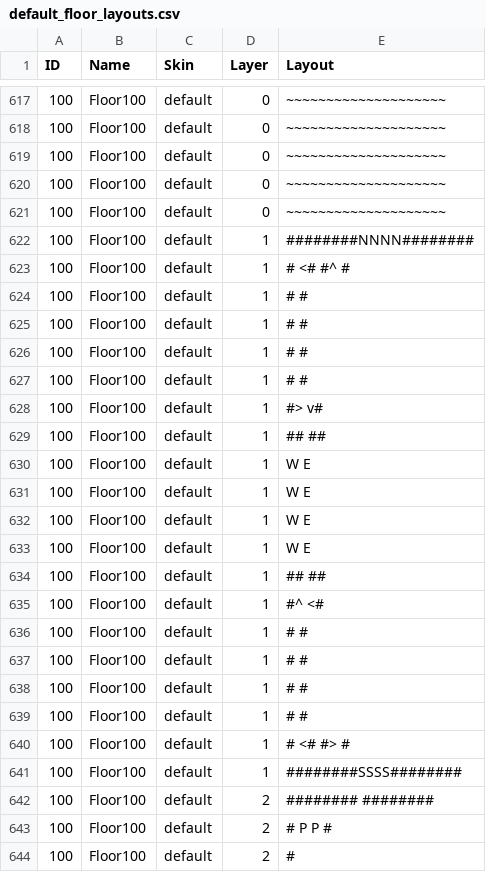
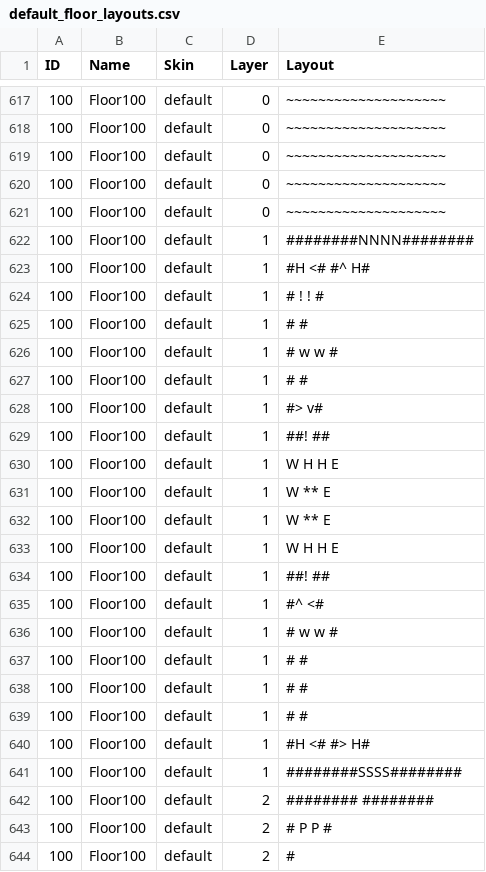
Before and after one commit to kwoolter/Nimrod, a CSV file: model/Squoids_data/default_floor_layouts.csv, drawn as a sheet; only a part is shown, gaps mark what is left out.

```diff
--- a/model/Squoids_data/default_floor_layouts.csv
+++ b/model/Squoids_data/default_floor_layouts.csv
@@ -622,3 +622,16 @@ ID,Name,Skin,Layer,Layout
 100,Floor100,default,1,########NNNN########
-100,Floor100,default,1,#     <#    #^     #
+100,Floor100,default,1,#H    <#    #^    H#
+100,Floor100,default,1,#      !    !      #
+100,Floor100,default,1,#                  #
+100,Floor100,default,1,#   w          w   #
+100,Floor100,default,1,#                  #
+100,Floor100,default,1,#>                v#
+100,Floor100,default,1,##!               ##
+100,Floor100,default,1,W       H  H       E
+100,Floor100,default,1,W        **        E
+100,Floor100,default,1,W        **        E
+100,Floor100,default,1,W       H  H       E
+100,Floor100,default,1,##!               ##
+100,Floor100,default,1,#^                <#
+100,Floor100,default,1,#   w          w   #
 100,Floor100,default,1,#                  #
@@ -626,16 +639,3 @@ ID,Name,Skin,Layer,Layout
 100,Floor100,default,1,#                  #
-100,Floor100,default,1,#                  #
-100,Floor100,default,1,#>                v#
-100,Floor100,default,1,##                ##
-100,Floor100,default,1,W                  E
-100,Floor100,default,1,W                  E
-100,Floor100,default,1,W                  E
-100,Floor100,default,1,W                  E
-100,Floor100,default,1,##                ##
-100,Floor100,default,1,#^                <#
-100,Floor100,default,1,#                  #
-100,Floor100,default,1,#                  #
-100,Floor100,default,1,#                  #
-100,Floor100,default,1,#                  #
-100,Floor100,default,1,#     <#    #>     #
+100,Floor100,default,1,#H    <#    #>    H#
 100,Floor100,default,1,########SSSS########
```
Also changed, not shown: 3 other files.
